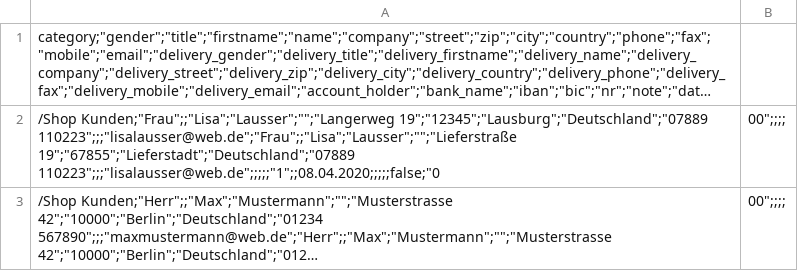
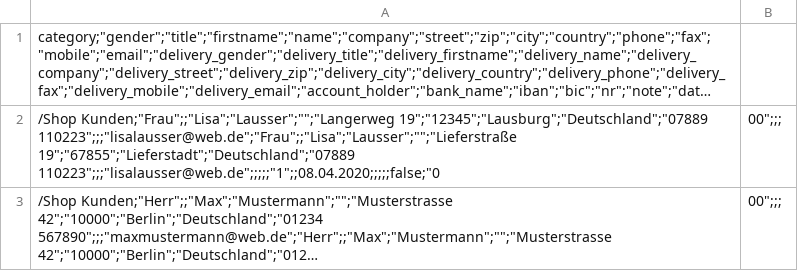
Before and after one commit to rheydenr/fakturama2, a CSV file: Fakturama-Parent/org.fakturama.help/docbook/chapters/images/importexport/contacts.csv, drawn as a sheet; long unchanged cells end in …; the diff names each change by its address in the sheet, - before the commit and + after, or states it on an @@ line.

Commit message:
FIX for contacts.csv

```diff
--- a/Fakturama-Parent/org.fakturama.help/docbook/chapters/images/importexport/contacts.csv
+++ b/Fakturama-Parent/org.fakturama.help/docbook/chapters/images/importexport/contacts.csv
-B2:B3: 00";;;;
+B2:B3: 00";;;
```
Also changed, not shown: 1 other file.
